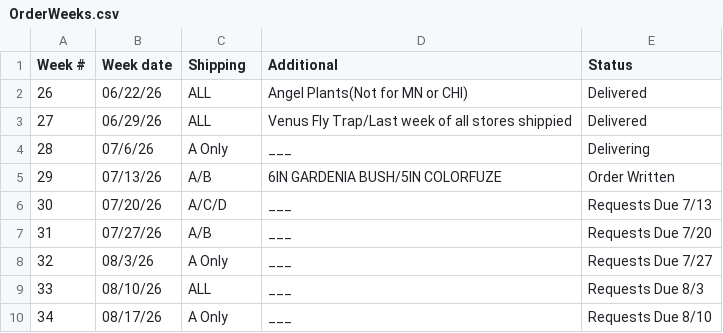
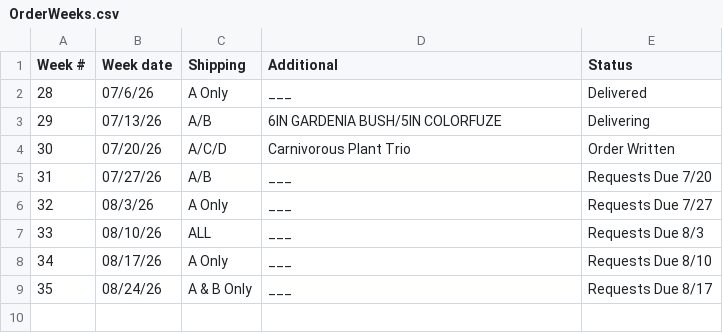
Before and after one commit to HF-HPA/HPA-SKU-CATALOGUE, a CSV file: OrderWeeks.csv, drawn as a sheet.

Commit message:
Modify delivery statuses and add week 35
Updated delivery statuses for weeks 28 to 30 and added week 35.

```diff
--- a/OrderWeeks.csv
+++ b/OrderWeeks.csv
@@ -1,7 +1,5 @@
 Week #,Week date,Shipping,Additional,Status
-26,06/22/26,ALL,Angel Plants(Not for MN or CHI),Delivered
-27,06/29/26,ALL,Venus Fly Trap/Last week of all stores shippied,Delivered
-28,07/6/26,A Only,___,Delivering
-29,07/13/26,A/B,6IN GARDENIA BUSH/5IN COLORFUZE,Order Written
-30,07/20/26,A/C/D,___,Requests Due 7/13
+28,07/6/26,A Only,___,Delivered
+29,07/13/26,A/B,6IN GARDENIA BUSH/5IN COLORFUZE,Delivering
+30,07/20/26,A/C/D,Carnivorous Plant Trio,Order Written
 31,07/27/26,A/B,___,Requests Due 7/20
@@ -10 +8,2 @@ Week #,Week date,Shipping,Additional,Status
 34,08/17/26,A Only,___,Requests Due 8/10
+35,08/24/26,A & B Only,___,Requests Due 8/17
```
